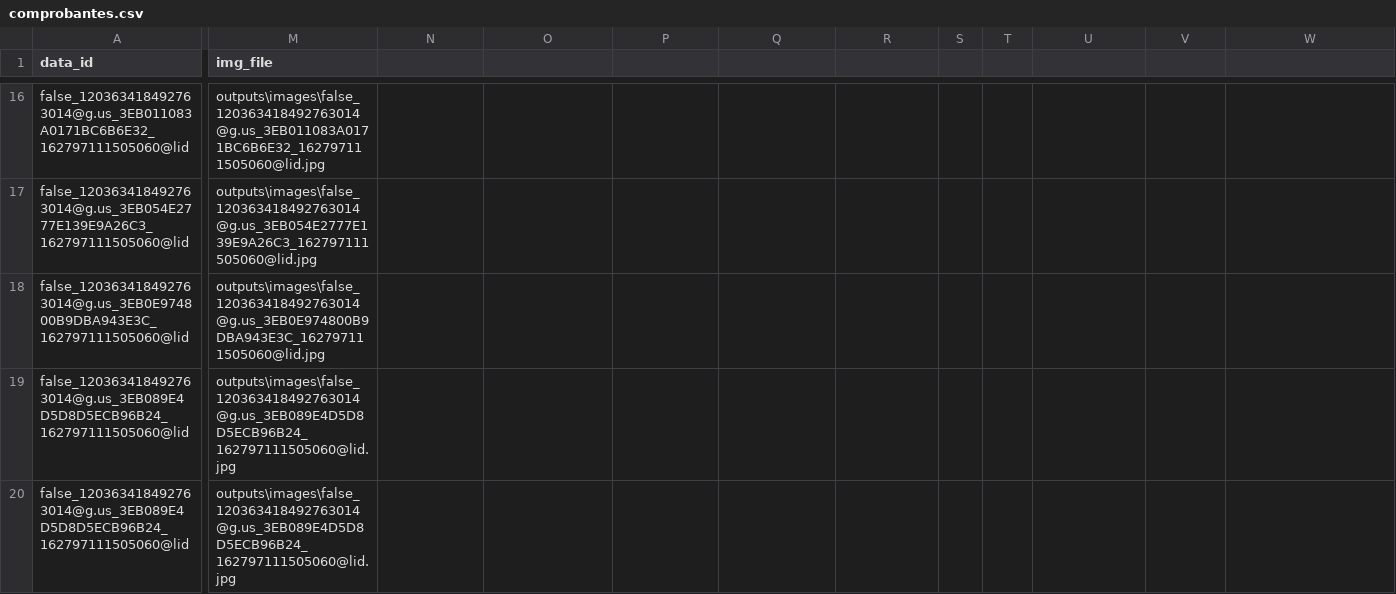
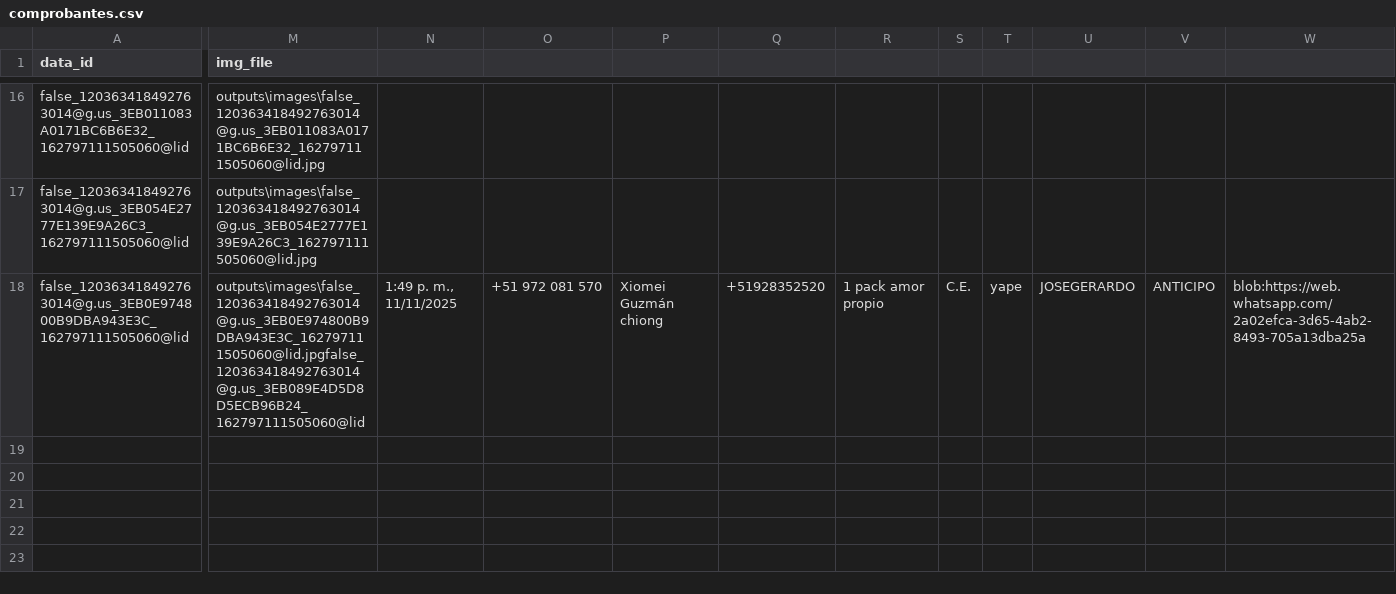
Before and after one commit to santiago305/eunoia_administracion, a CSV file: outputs/comprobantes.csv, drawn as a sheet; only a part is shown, gaps mark what is left out; rows hold the shown columns only; the diff covers the shown part only; the diff names each change by its address in the sheet, - before the commit and + after, or states it on an @@ line.

```diff
--- a/outputs/comprobantes.csv
+++ b/outputs/comprobantes.csv
-M18 (img_file): outputs\images\false_120363418492763014@g.us_3EB0E974800B9DBA943E3C_162797111505060@lid.jpg
+M18 (img_file): outputs\images\false_120363418492763014@g.us_3EB0E974800B9DBA943E3C_162797111505060@lid.jpgfalse_120363418492763014@g.us_3EB089E4D5D8D5ECB96B24_162797111505060@lid
-N18: (empty)
+N18: 1:49 p. m., 11/11/2025
-O18: (empty)
+O18: +51 972 081 570
-P18: (empty)
+P18: Xiomei Guzmán chiong
-Q18: (empty)
+Q18: +51928352520
-R18: (empty)
+R18: 1 pack amor propio
-S18: (empty)
+S18: C.E.
-T18: (empty)
+T18: yape
-U18: (empty)
+U18: JOSEGERARDO
-V18: (empty)
+V18: ANTICIPO
-W18: (empty)
+W18: blob:https://web.whatsapp.com/2a02efca-3d65-4ab2-8493-705a13dba25a
-row 19: false_120363418492763014@g.us_3EB089E4D5D8D5ECB96B24_162797111505060@lid | outputs\images\false_120363418492763014@g.us_3EB089E4D5D8D5ECB96B24_162797111505060@lid.jpg
-row 20: false_120363418492763014@g.us_3EB089E4D5D8D5ECB96B24_162797111505060@lid | outputs\images\false_120363418492763014@g.us_3EB089E4D5D8D5ECB96B24_162797111505060@lid.jpg
```
Also changed, not shown: 2 edited cells elsewhere in this file, 2 other files.
